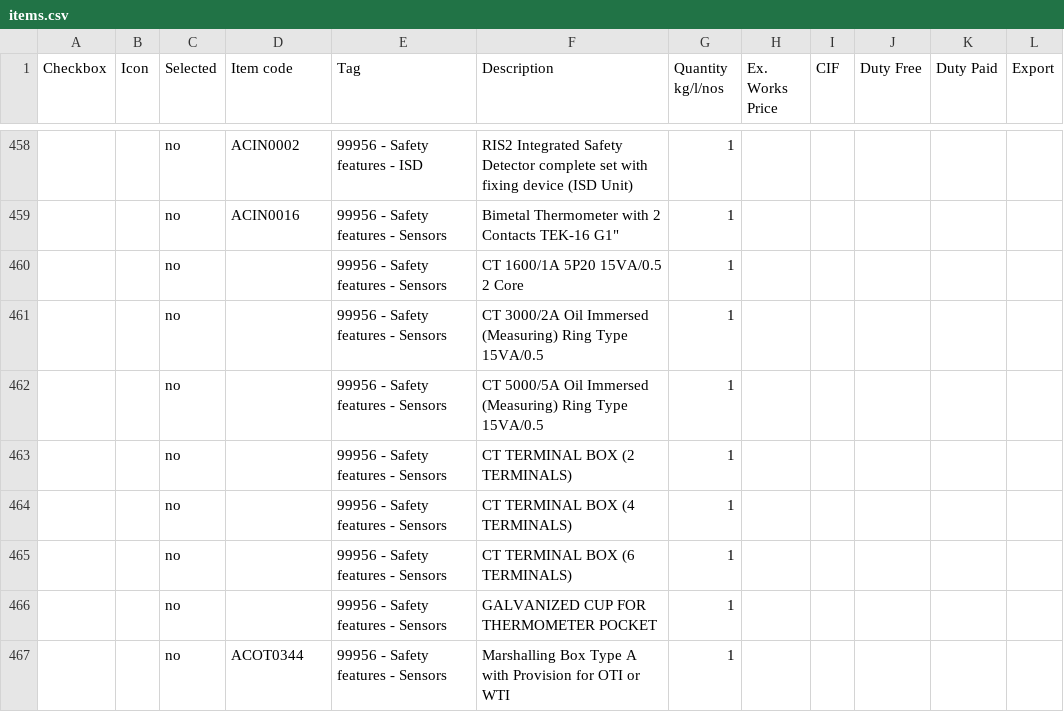
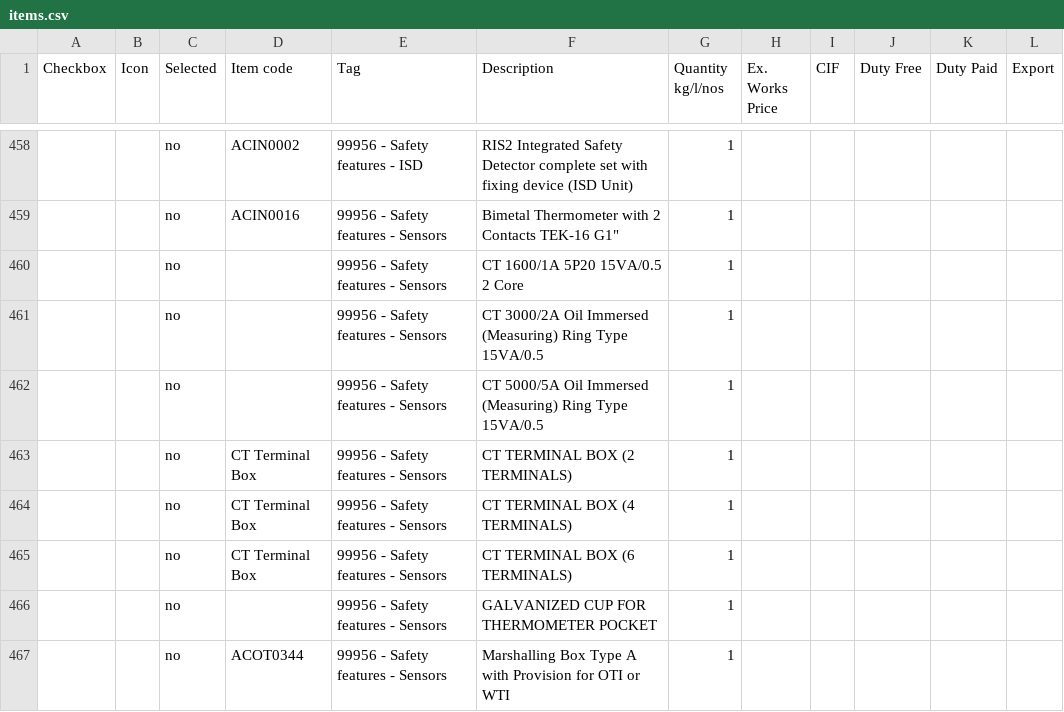
Before and after one commit to praworks/LTL, a CSV file: BOM Automation v15.4/items.csv, drawn as a sheet; only a part is shown, gaps mark what is left out; the diff covers the shown part only.

```diff
--- a/BOM Automation v15.4/items.csv
+++ b/BOM Automation v15.4/items.csv
@@ -462,5 +462,5 @@
 ,,no,,99956 - Safety features - Sensors,CT 5000/5A Oil Immersed (Measuring) Ring Type 15VA/0.5,1,,,,,
-,,no,,99956 - Safety features - Sensors,CT TERMINAL BOX (2 TERMINALS),1,,,,,
-,,no,,99956 - Safety features - Sensors,CT TERMINAL BOX (4 TERMINALS),1,,,,,
-,,no,,99956 - Safety features - Sensors,CT TERMINAL BOX (6 TERMINALS),1,,,,,
+,,no,CT Terminal Box,99956 - Safety features - Sensors,CT TERMINAL BOX (2 TERMINALS),1,,,,,
+,,no,CT Terminal Box,99956 - Safety features - Sensors,CT TERMINAL BOX (4 TERMINALS),1,,,,,
+,,no,CT Terminal Box,99956 - Safety features - Sensors,CT TERMINAL BOX (6 TERMINALS),1,,,,,
 ,,no,,99956 - Safety features - Sensors,GALVANIZED CUP FOR THERMOMETER POCKET,1,,,,,
```
Also changed, not shown: 15 edited cells elsewhere in this file, 24 other files.
